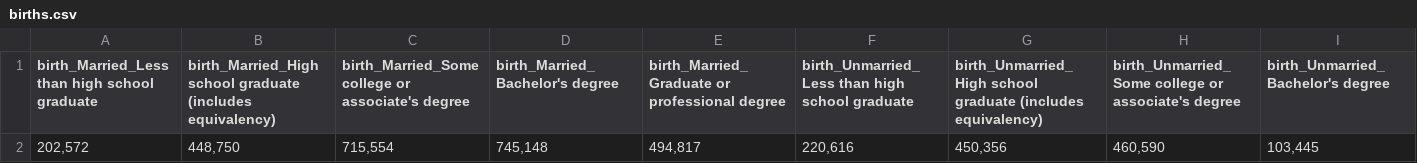
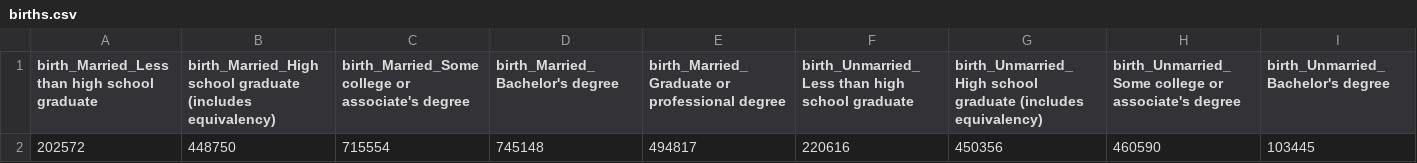
Before and after one commit to ZujunPeng/education_attainment, a CSV file: data/births.csv, drawn as a sheet; only a part is shown; removed rows and columns are numbered as before the commit, all else as after; rows hold the shown columns only; the diff names each change by its address in the sheet, - before the commit and + after, or states it on an @@ line.

```diff
--- a/data/births.csv
+++ b/data/births.csv
-row 2: 202,572 | 448,750 | 715,554 | 745,148 | 494,817 | 220,616 | 450,356 | 460,590 | 103,445
+row 2: 202572 | 448750 | 715554 | 745148 | 494817 | 220616 | 450356 | 460590 | 103445
```
Also changed, not shown: data/2015-2019Education.csv, data/2015-2019earnings.csv, 3 other files.
